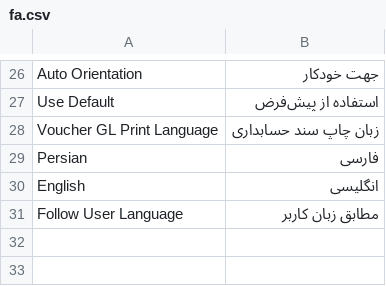
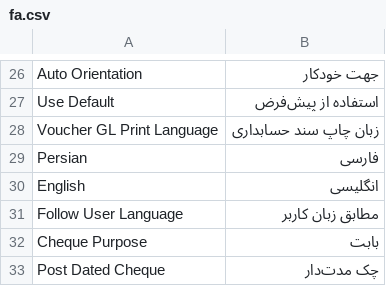
Before and after one commit to erenaydin-t/ERPNext_Extensions, a CSV file: erpnext_extensions/translations/fa.csv, drawn as a sheet; only a part is shown, gaps mark what is left out.

Commit message:
feat(cheque): add cheque purpose to Post Dated Cheque

```diff
--- a/erpnext_extensions/translations/fa.csv
+++ b/erpnext_extensions/translations/fa.csv
@@ -31 +31,3 @@ English,انگلیسی
 Follow User Language,مطابق زبان کاربر
+Cheque Purpose,بابت
+Post Dated Cheque,چک مدت‌دار
```
Also changed, not shown: 17 other files.
